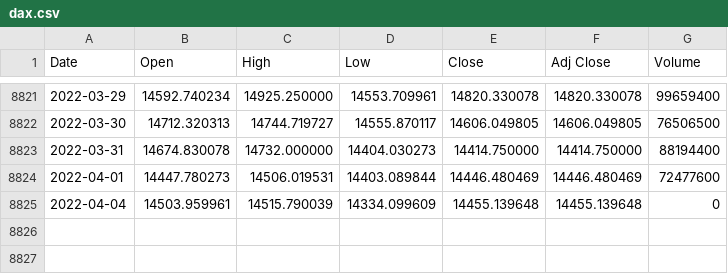
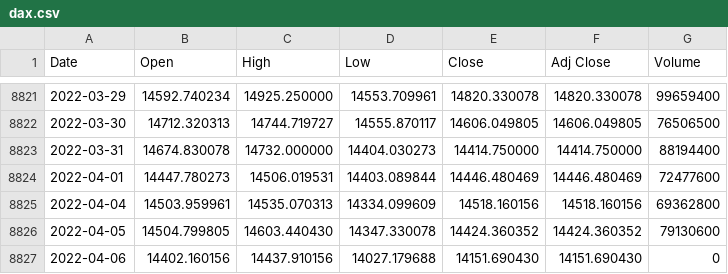
Before and after one commit to loelschlaeger/fHMM, a CSV file: vignettes/dax.csv, drawn as a sheet; only a part is shown, gaps mark what is left out.

```diff
--- a/vignettes/dax.csv
+++ b/vignettes/dax.csv
@@ -8824,2 +8824,4 @@ Date,Open,High,Low,Close,Adj Close,Volume
 2022-04-01,14447.780273,14506.019531,14403.089844,14446.480469,14446.480469,72477600
-2022-04-04,14503.959961,14515.790039,14334.099609,14455.139648,14455.139648,0
+2022-04-04,14503.959961,14535.070313,14334.099609,14518.160156,14518.160156,69362800
+2022-04-05,14504.799805,14603.440430,14347.330078,14424.360352,14424.360352,79130600
+2022-04-06,14402.160156,14437.910156,14027.179688,14151.690430,14151.690430,0
```
Also changed, not shown: 8 other files.
